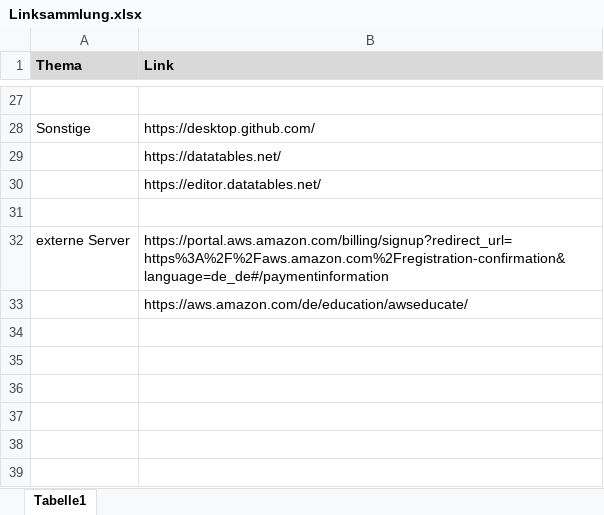
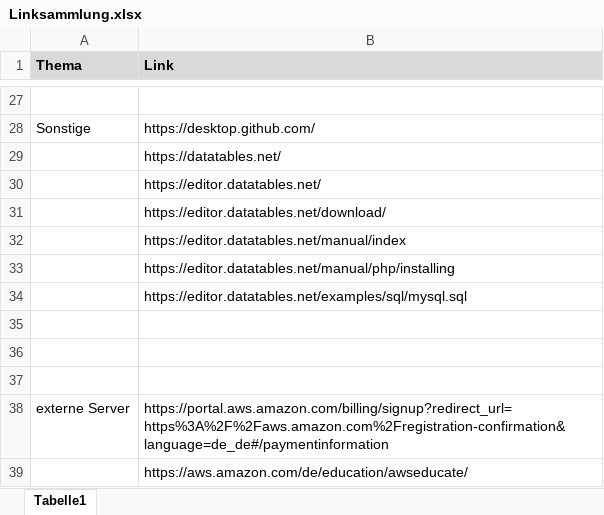
Before and after one commit to DiplomarbeitResourceManagement/Documents, an Excel workbook: Linksammlung.xlsx, sheet Tabelle1, drawn as a sheet; only a part is shown, gaps mark what is left out; values as stored, in another font and other column widths than the file's, no borders; the diff names each change by its address in the sheet, - before the commit and + after, or states it on an @@ line.

Commit message:
Test-Datenbank + aktualisierte Linksammlung
Die Datenbank in die das SQL-File importiert werden muss sollte
"editortest" heißen, sonst müsste die Datei config.php ensprechen
geändert werden.

```diff
--- a/Linksammlung.xlsx (sheet Tabelle1)
+++ b/Linksammlung.xlsx (sheet Tabelle1)
+row 31:  | https://editor.datatables.net/download/
+row 32:  | https://editor.datatables.net/manual/index
+row 33:  | https://editor.datatables.net/manual/php/installing
+row 34:  | https://editor.datatables.net/examples/sql/mysql.sql
+row 35: (empty)
+row 36: (empty)
```
Also changed, not shown: 2 other files.
